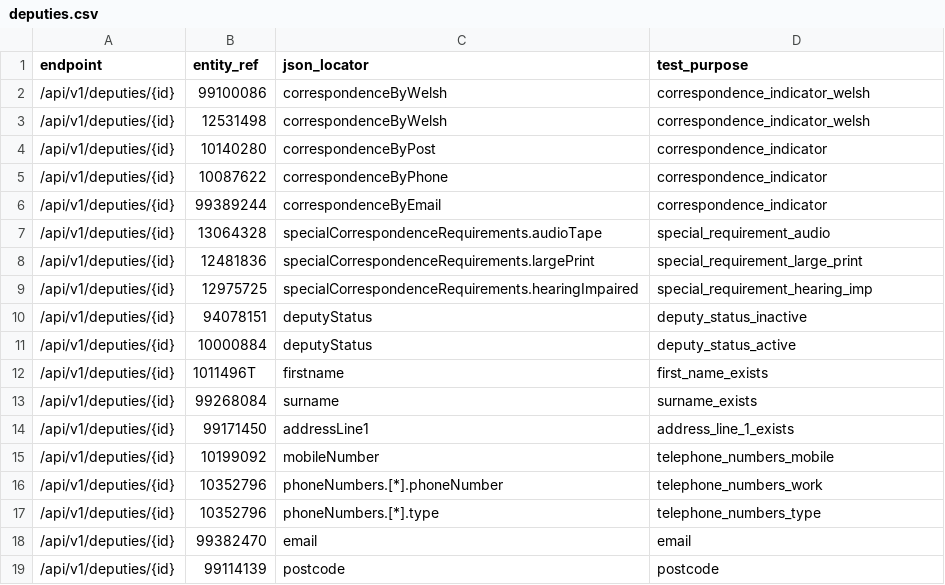
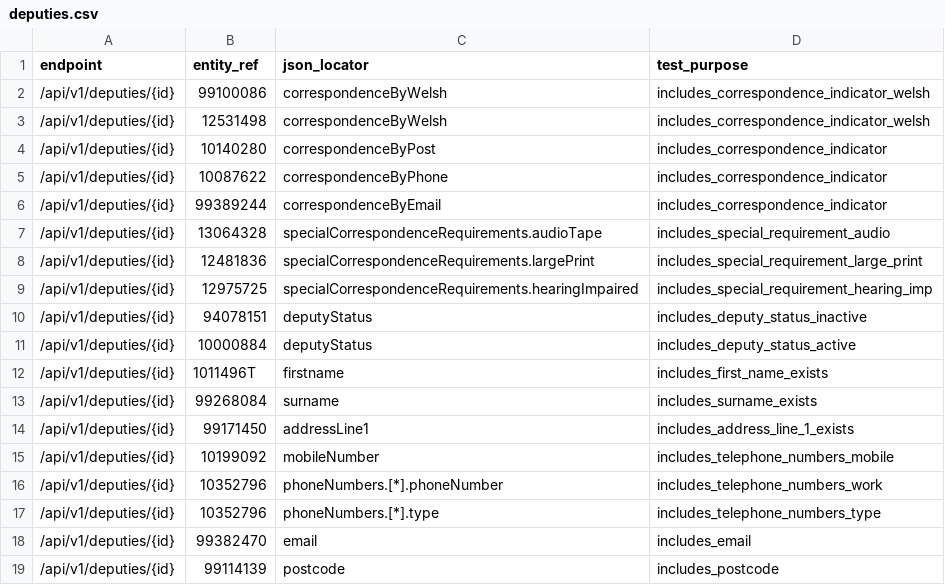
Before and after one commit to ministryofjustice/opg-data-casrec-migration, a CSV file: scripts/api_tests_generator/preprod_cases/deputies.csv, drawn as a sheet.

Commit message:
api test fix

```diff
--- a/scripts/api_tests_generator/preprod_cases/deputies.csv
+++ b/scripts/api_tests_generator/preprod_cases/deputies.csv
@@ -1,19 +1,19 @@
 endpoint,entity_ref,json_locator,test_purpose
-/api/v1/deputies/{id},99100086,correspondenceByWelsh,correspondence_indicator_welsh
-/api/v1/deputies/{id},12531498,correspondenceByWelsh,correspondence_indicator_welsh
-/api/v1/deputies/{id},10140280,correspondenceByPost,correspondence_indicator
-/api/v1/deputies/{id},10087622,correspondenceByPhone,correspondence_indicator
-/api/v1/deputies/{id},99389244,correspondenceByEmail,correspondence_indicator
-/api/v1/deputies/{id},13064328,specialCorrespondenceRequirements.audioTape,special_requirement_audio
-/api/v1/deputies/{id},12481836,specialCorrespondenceRequirements.largePrint,special_requirement_large_print
-/api/v1/deputies/{id},12975725,specialCorrespondenceRequirements.hearingImpaired,special_requirement_hearing_imp
-/api/v1/deputies/{id},94078151,deputyStatus,deputy_status_inactive
-/api/v1/deputies/{id},10000884,deputyStatus,deputy_status_active
-/api/v1/deputies/{id},1011496T,firstname,first_name_exists
-/api/v1/deputies/{id},99268084,surname,surname_exists
-/api/v1/deputies/{id},99171450,addressLine1,address_line_1_exists
-/api/v1/deputies/{id},10199092,mobileNumber,telephone_numbers_mobile
-/api/v1/deputies/{id},10352796,phoneNumbers.[*].phoneNumber,telephone_numbers_work
-/api/v1/deputies/{id},10352796,phoneNumbers.[*].type,telephone_numbers_type
-/api/v1/deputies/{id},99382470,email,email
-/api/v1/deputies/{id},99114139,postcode,postcode
+/api/v1/deputies/{id},99100086,correspondenceByWelsh,includes_correspondence_indicator_welsh
+/api/v1/deputies/{id},12531498,correspondenceByWelsh,includes_correspondence_indicator_welsh
+/api/v1/deputies/{id},10140280,correspondenceByPost,includes_correspondence_indicator
+/api/v1/deputies/{id},10087622,correspondenceByPhone,includes_correspondence_indicator
+/api/v1/deputies/{id},99389244,correspondenceByEmail,includes_correspondence_indicator
+/api/v1/deputies/{id},13064328,specialCorrespondenceRequirements.audioTape,includes_special_requirement_audio
+/api/v1/deputies/{id},12481836,specialCorrespondenceRequirements.largePrint,includes_special_requirement_large_print
+/api/v1/deputies/{id},12975725,specialCorrespondenceRequirements.hearingImpaired,includes_special_requirement_hearing_imp
+/api/v1/deputies/{id},94078151,deputyStatus,includes_deputy_status_inactive
+/api/v1/deputies/{id},10000884,deputyStatus,includes_deputy_status_active
+/api/v1/deputies/{id},1011496T,firstname,includes_first_name_exists
+/api/v1/deputies/{id},99268084,surname,includes_surname_exists
+/api/v1/deputies/{id},99171450,addressLine1,includes_address_line_1_exists
+/api/v1/deputies/{id},10199092,mobileNumber,includes_telephone_numbers_mobile
+/api/v1/deputies/{id},10352796,phoneNumbers.[*].phoneNumber,includes_telephone_numbers_work
+/api/v1/deputies/{id},10352796,phoneNumbers.[*].type,includes_telephone_numbers_type
+/api/v1/deputies/{id},99382470,email,includes_email
+/api/v1/deputies/{id},99114139,postcode,includes_postcode
```
Also changed, not shown: scripts/api_tests_generator/preprod_cases/client_death_notifications.csv, scripts/api_tests_generator/preprod_cases/client_warnings.csv, 14 other files.
